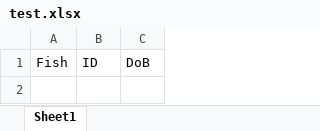
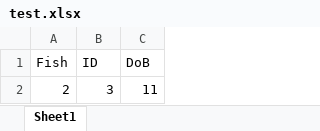
Before and after one commit to waldirmbf/DifferentialMethylation_MethylKit, an Excel workbook: test.xlsx, sheet Sheet1, drawn as a sheet; values as stored, in another font and other column widths than the file's, no borders; the diff names each change by its address in the sheet, - before the commit and + after, or states it on an @@ line.

Commit message:
test_commit

```diff
--- a/test.xlsx (sheet Sheet1)
+++ b/test.xlsx (sheet Sheet1)
+row 2: 2 | 3 | 11
```
